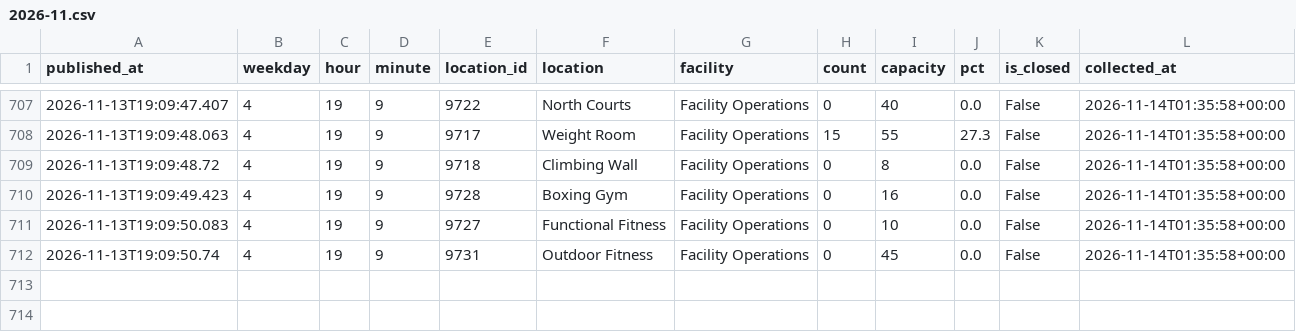
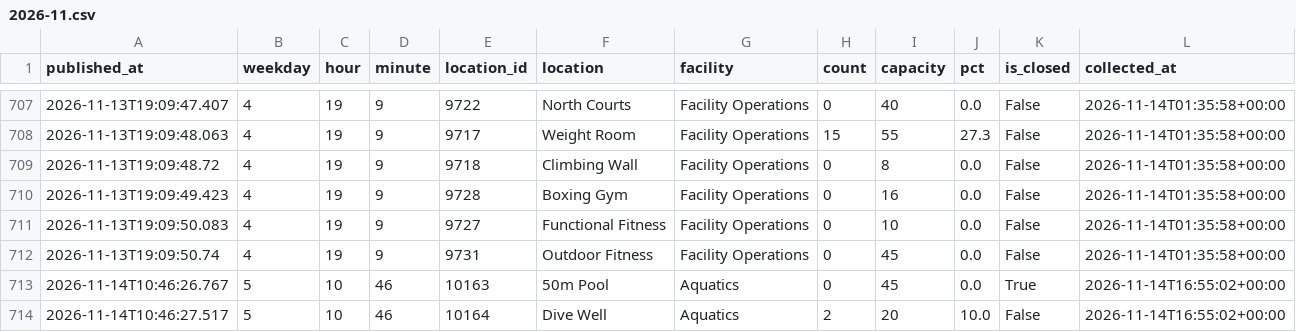
Before and after one commit to cobdaws2015/mizzou-rec-log, a CSV file: data/2026-11.csv, drawn as a sheet; only a part is shown, gaps mark what is left out.

Commit message:
data: 2026-11-14T16:55Z (mac)

```diff
--- a/data/2026-11.csv
+++ b/data/2026-11.csv
@@ -712 +712,3 @@ published_at,weekday,hour,minute,location_id,location,facility,count,capacity,pc
 2026-11-13T19:09:50.74,4,19,9,9731,Outdoor Fitness,Facility Operations,0,45,0.0,False,2026-11-14T01:35:58+00:00
+2026-11-14T10:46:26.767,5,10,46,10163,50m Pool,Aquatics,0,45,0.0,True,2026-11-14T16:55:02+00:00
+2026-11-14T10:46:27.517,5,10,46,10164,Dive Well,Aquatics,2,20,10.0,False,2026-11-14T16:55:02+00:00
```
Also changed, not shown: 2 other files.
